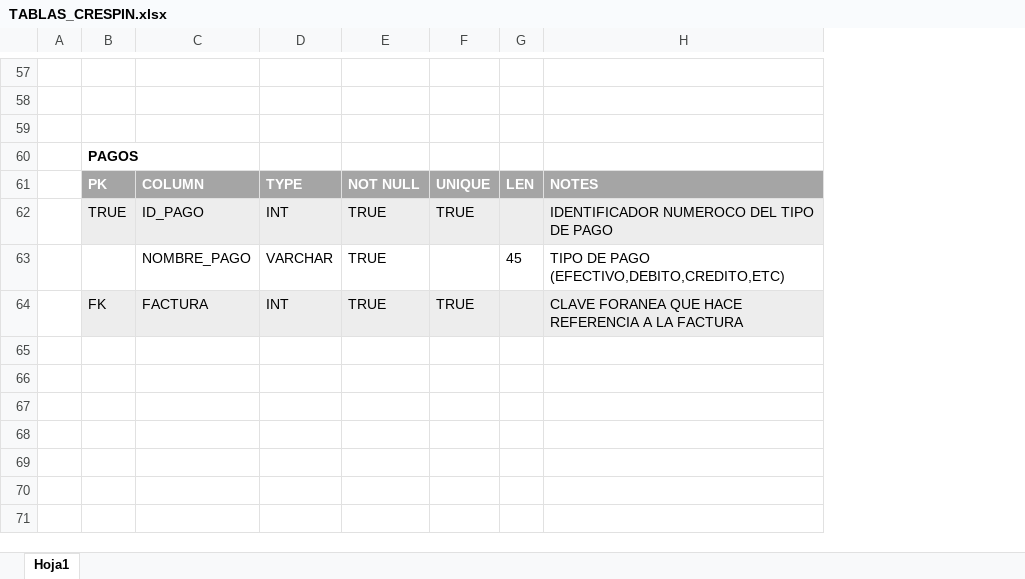
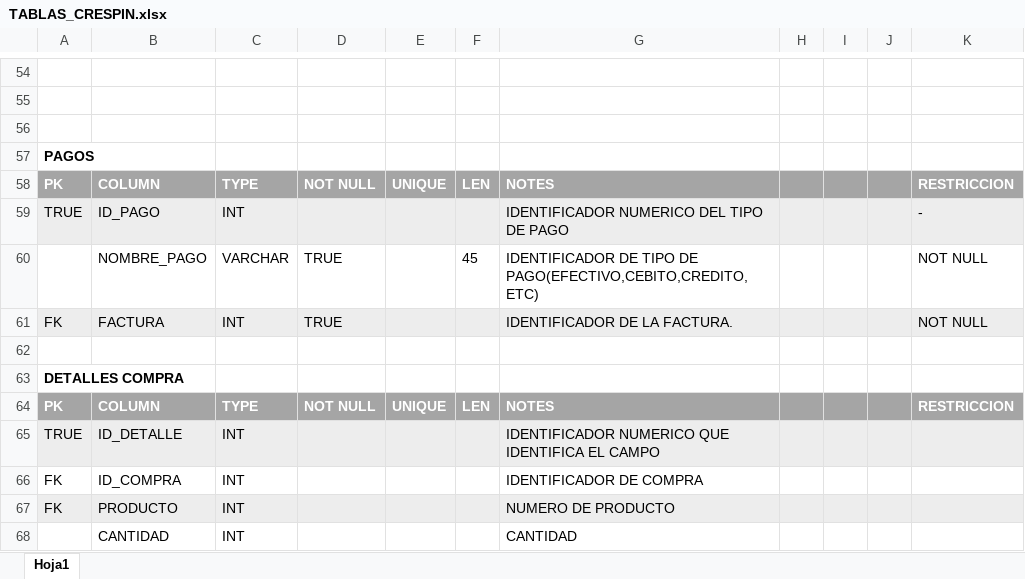
Before and after one commit to NicoCrespin/Coder_SQL_NicoCrespin, an Excel workbook: TABLAS_CRESPIN.xlsx, sheet Hoja1, drawn as a sheet; only a part is shown, gaps mark what is left out; values as stored, in another font and other column widths than the file's, no borders; removed rows and columns are numbered as before the commit, all else as after; the diff covers the shown part only; the diff names each change by its address in the sheet, - before the commit and + after, or states it on an @@ line.

```diff
--- a/TABLAS_CRESPIN.xlsx (sheet Hoja1)
+++ b/TABLAS_CRESPIN.xlsx (sheet Hoja1)
-column A, empty
+column H, empty
+column I, empty
+column J, empty
+column K, rows 58-61: RESTRICCION | - | NOT NULL | NOT NULL
-B60:C60 merged
-D59: TRUE
+D59: (empty)
-E59: TRUE
+E59: (empty)
-G59: IDENTIFICADOR NUMEROCO DEL TIPO DE PAGO
+G59: IDENTIFICADOR NUMERICO DEL TIPO DE PAGO
-G60: TIPO DE PAGO (EFECTIVO,DEBITO,CREDITO,ETC)
+G60: IDENTIFICADOR DE TIPO DE PAGO(EFECTIVO,CEBITO,CREDITO,ETC)
-E61: TRUE
+E61: (empty)
-G61: CLAVE FORANEA QUE HACE REFERENCIA A LA FACTURA
+G61: IDENTIFICADOR DE LA FACTURA.
+row 62: (empty)
+row 63: DETALLES COMPRA
+row 64: PK | COLUMN | TYPE | NOT NULL | UNIQUE | LEN | NOTES |  |  |  | RESTRICCION
+row 65: TRUE | ID_DETALLE | INT |  |  |  | IDENTIFICADOR NUMERICO QUE IDENTIFICA EL CAMPO
+row 66: FK | ID_COMPRA | INT |  |  |  | IDENTIFICADOR DE COMPRA
+row 67: FK | PRODUCTO | INT |  |  |  | NUMERO DE PRODUCTO
+row 68:  | CANTIDAD | INT |  |  |  | CANTIDAD
```
Also changed, not shown: 3 removed rows, 44 edited cells, cell formats and merged cells elsewhere in this sheet.
